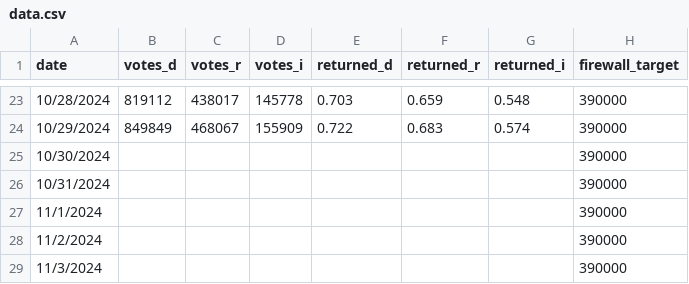
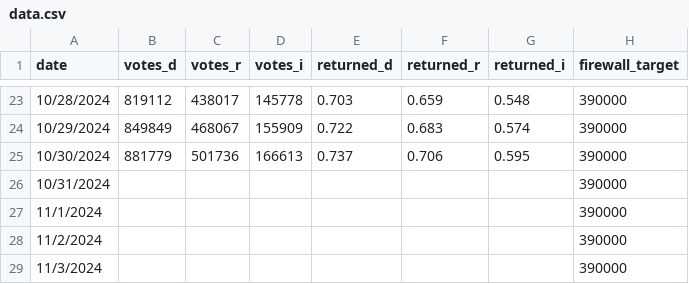
Before and after one commit to jwestreich/pa_early_vote, a CSV file: data.csv, drawn as a sheet; only a part is shown, gaps mark what is left out.

Commit message:
data updated 10/30

```diff
--- a/data.csv
+++ b/data.csv
@@ -24,3 +24,3 @@ date,votes_d,votes_r,votes_i,returned_d,returned_r,returned_i,firewall_target
 10/29/2024,849849,468067,155909,0.722,0.683,0.574,390000
-10/30/2024,,,,,,,390000
+10/30/2024,881779,501736,166613,0.737,0.706,0.595,390000
 10/31/2024,,,,,,,390000
```
